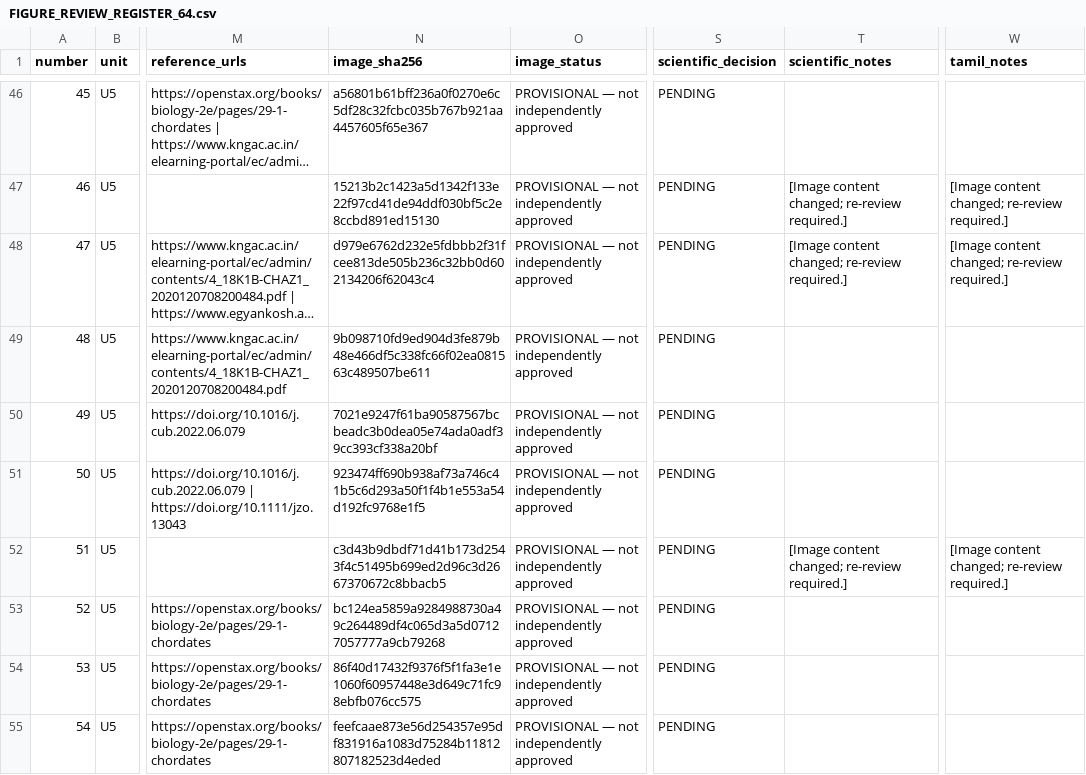
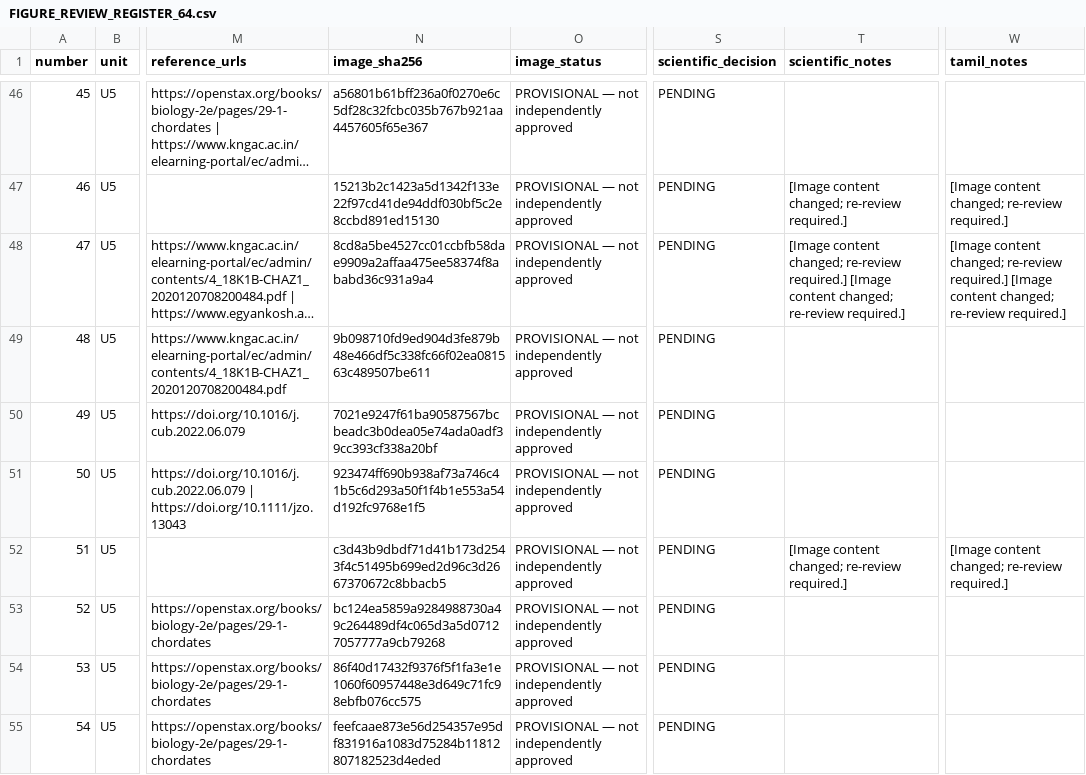
Before and after one commit to rameshgascngl-create/Chordata, a CSV file: docs/FIGURE_REVIEW_REGISTER_64.csv, drawn as a sheet; only a part is shown, gaps mark what is left out; long unchanged cells end in …; the diff names each change by its address in the sheet, - before the commit and + after, or states it on an @@ line.

```diff
--- a/docs/FIGURE_REVIEW_REGISTER_64.csv
+++ b/docs/FIGURE_REVIEW_REGISTER_64.csv
-N48 (image_sha256): d979e6762d232e5fdbbb2f31fcee813de505b236c32bb0d602134206f62043c4
+N48 (image_sha256): 8cd8a5be4527cc01ccbfb58dae9909a2affaa475ee58374f8ababd36c931a9a4
-T48 (scientific_notes): …re-review required.]
+T48 (scientific_notes): …re-review required.] [Image content changed; re-review required.]
-W48 (tamil_notes): …re-review required.]
+W48 (tamil_notes): …re-review required.] [Image content changed; re-review required.]
```
Also changed, not shown: 4 other files.
